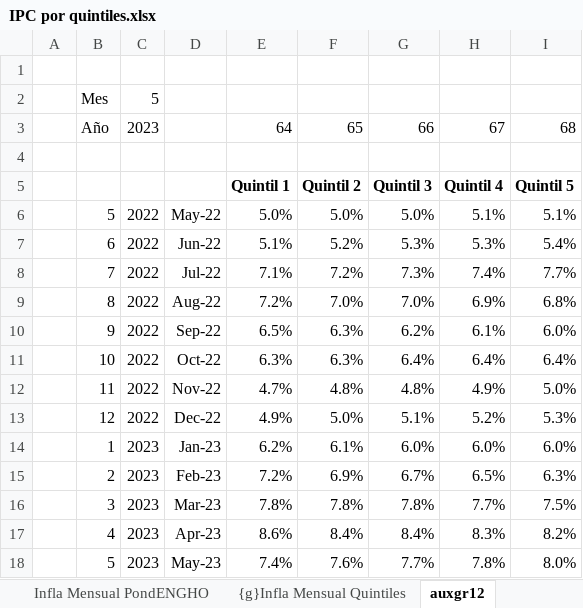
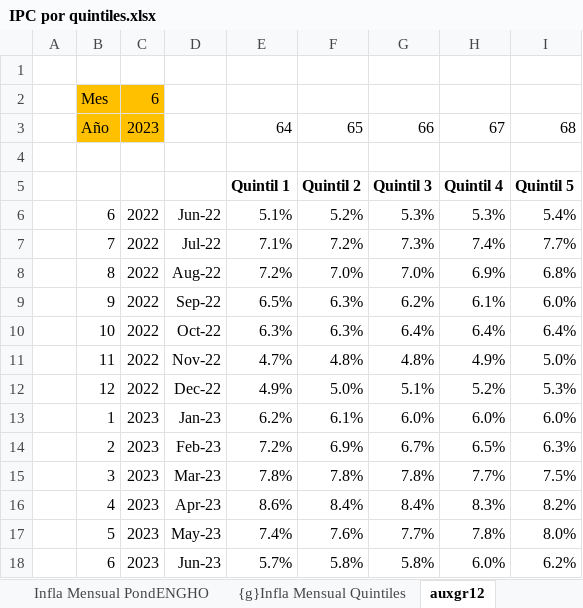
Before and after one commit to mrozada/IPCse, an Excel workbook: docs/IPC por quintiles.xlsx, sheet auxgr12, drawn as a sheet; values as stored, in another font and other column widths than the file's, no borders; removed rows and columns are numbered as before the commit, all else as after; the diff names each change by its address in the sheet, - before the commit and + after, or states it on an @@ line.

```diff
--- a/docs/IPC por quintiles.xlsx (sheet auxgr12)
+++ b/docs/IPC por quintiles.xlsx (sheet auxgr12)
-B2:C3 fill: none
+B2:C3 fill: #FFC000
-C2: 5
+C2: 6
-row 6:  | 5 | 2022 | May-22 | 5.0% | 5.0% | 5.0% | 5.1% | 5.1%
+row 18:  | 6 | 2023 | Jun-23 | 5.7% | 5.8% | 5.8% | 6.0% | 6.2%
```
Also changed, not shown: sheet Para R, sheet Infla Interanual PondENGHO, sheet Indice PondENGHO, sheet Infla Mensual PondENGHO, formulas that keep their value, charts or pictures, 3 other files.
